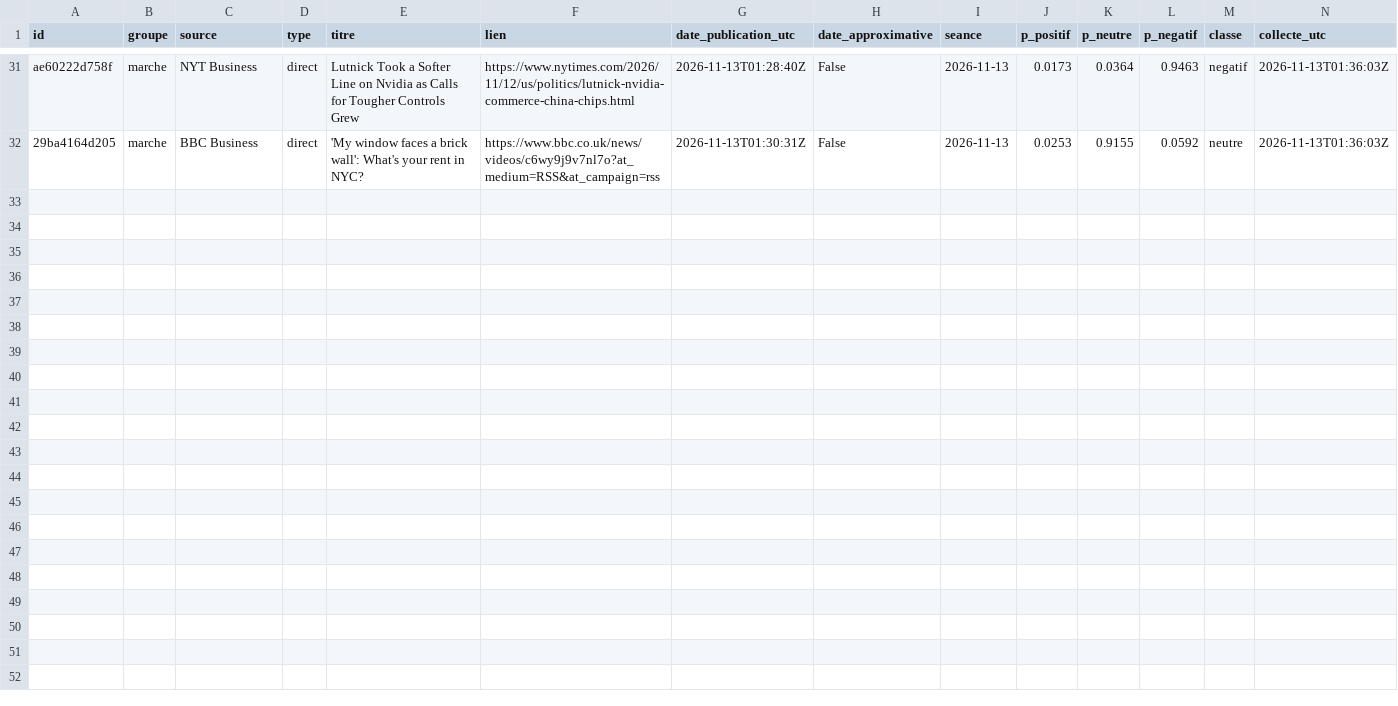
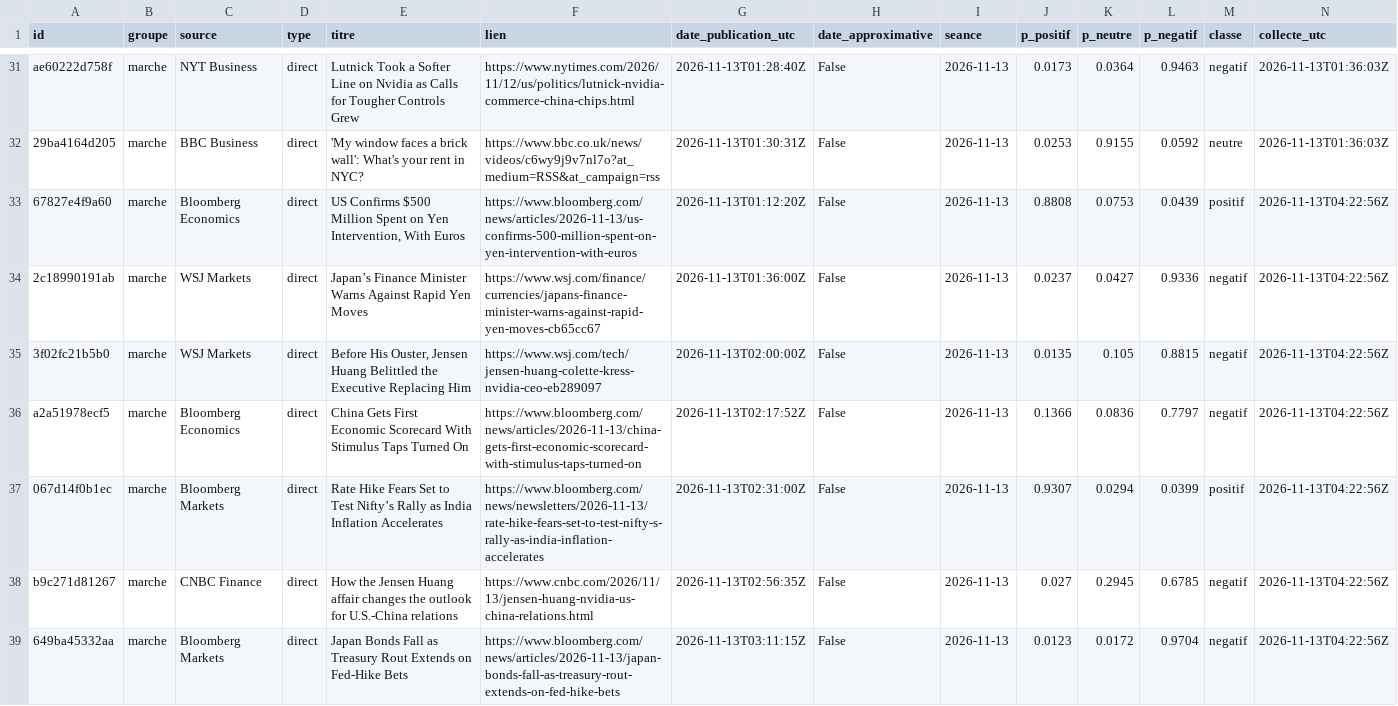
Before and after one commit to Gaaabbb444/contrepoint, a CSV file: data/titres/2026/11/2026-11-13.csv, drawn as a sheet; only a part is shown, gaps mark what is left out; the diff covers the shown part only.

```diff
--- a/data/titres/2026/11/2026-11-13.csv
+++ b/data/titres/2026/11/2026-11-13.csv
@@ -32 +32,8 @@ ae60222d758f,marche,NYT Business,direct,Lutnick Took a Softer Line on Nvidia as
 29ba4164d205,marche,BBC Business,direct,'My window faces a brick wall': What's your rent in NYC?,https://www.bbc.co.uk/news/videos/c6wy9j9v7nl7o?at_medium=RSS&at_campaign=rss,2026-11-13T01:30:31Z,False,2026-11-13,0.0253,0.9155,0.0592,neutre,2026-11-13T01:36:03Z
+67827e4f9a60,marche,Bloomberg Economics,direct,"US Confirms $500 Million Spent on Yen Intervention, With Euros",https://www.bloomberg.com/news/articles/2026-11-13/us-confirms-500-million-spent-on-yen-intervention-with-euros,2026-11-13T01:12:20Z,False,2026-11-13,0.8808,0.0753,0.0439,positif,2026-11-13T04:22:56Z
+2c18990191ab,marche,WSJ Markets,direct,Japan’s Finance Minister Warns Against Rapid Yen Moves,https://www.wsj.com/finance/currencies/japans-finance-minister-warns-against-rapid-yen-moves-cb65cc67,2026-11-13T01:36:00Z,False,2026-11-13,0.0237,0.0427,0.9336,negatif,2026-11-13T04:22:56Z
+3f02fc21b5b0,marche,WSJ Markets,direct,"Before His Ouster, Jensen Huang Belittled the Executive Replacing Him",https://www.wsj.com/tech/jensen-huang-colette-kress-nvidia-ceo-eb289097,2026-11-13T02:00:00Z,False,2026-11-13,0.0135,0.105,0.8815,negatif,2026-11-13T04:22:56Z
+a2a51978ecf5,marche,Bloomberg Economics,direct,China Gets First Economic Scorecard With Stimulus Taps Turned On,https://www.bloomberg.com/news/articles/2026-11-13/china-gets-first-economic-scorecard-with-stimulus-taps-turned-on,2026-11-13T02:17:52Z,False,2026-11-13,0.1366,0.0836,0.7797,negatif,2026-11-13T04:22:56Z
+067d14f0b1ec,marche,Bloomberg Markets,direct,Rate Hike Fears Set to Test Nifty’s Rally as India Inflation Accelerates,https://www.bloomberg.com/news/newsletters/2026-11-13/rate-hike-fears-set-to-test-nifty-s-rally-as-india-inflation-accelerates,2026-11-13T02:31:00Z,False,2026-11-13,0.9307,0.0294,0.0399,positif,2026-11-13T04:22:56Z
+b9c271d81267,marche,CNBC Finance,direct,How the Jensen Huang affair changes the outlook for U.S.-China relations,https://www.cnbc.com/2026/11/13/jensen-huang-nvidia-us-china-relations.html,2026-11-13T02:56:35Z,False,2026-11-13,0.027,0.2945,0.6785,negatif,2026-11-13T04:22:56Z
+649ba45332aa,marche,Bloomberg Markets,direct,Japan Bonds Fall as Treasury Rout Extends on Fed-Hike Bets,https://www.bloomberg.com/news/articles/2026-11-13/japan-bonds-fall-as-treasury-rout-extends-on-fed-hike-bets,2026-11-13T03:11:15Z,False,2026-11-13,0.0123,0.0172,0.9704,negatif,2026-11-13T04:22:56Z
```
Also changed, not shown: 6 added rows elsewhere in this file, data/journal_execution.csv, data/titres/2026/11/2026-11-12.csv.
